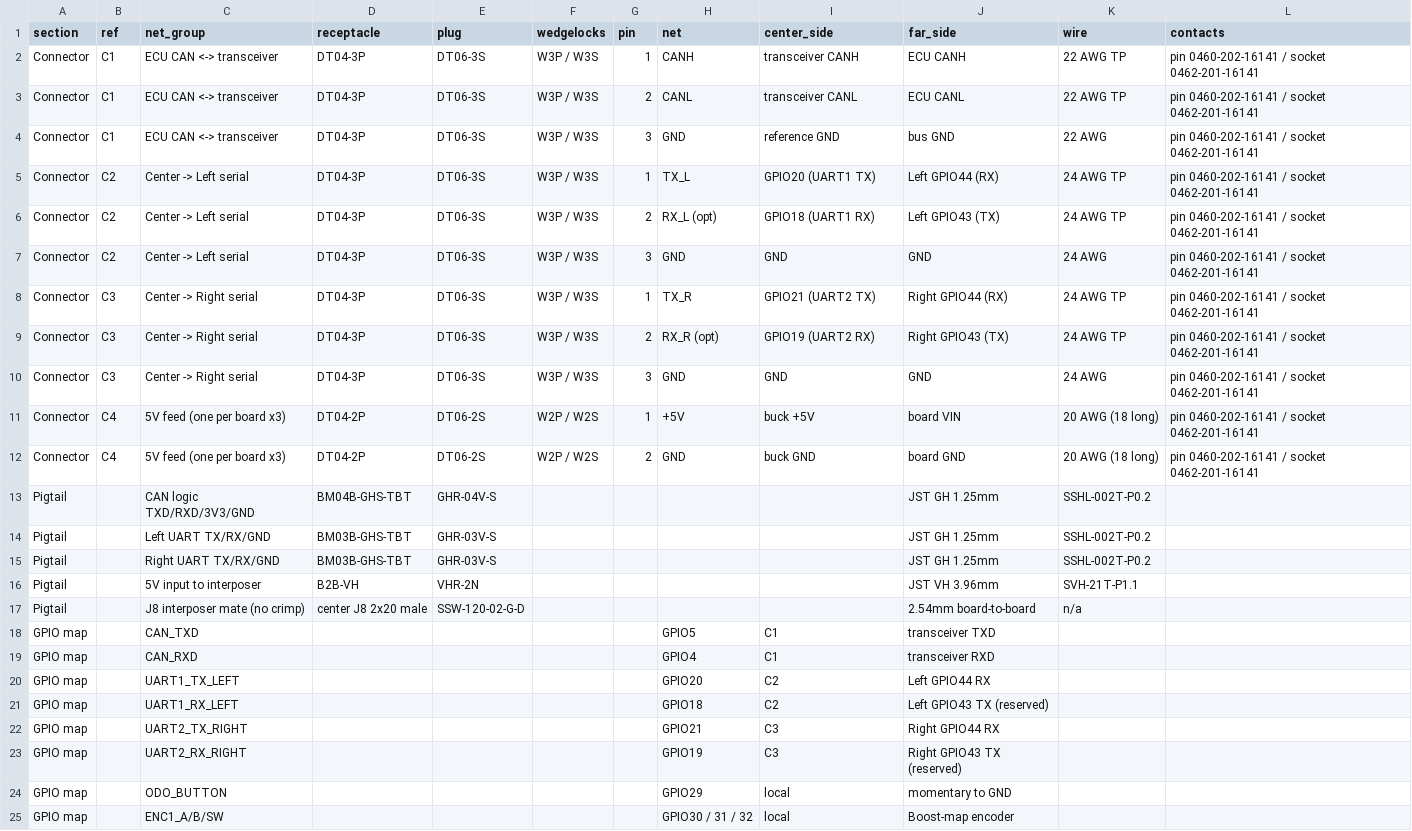
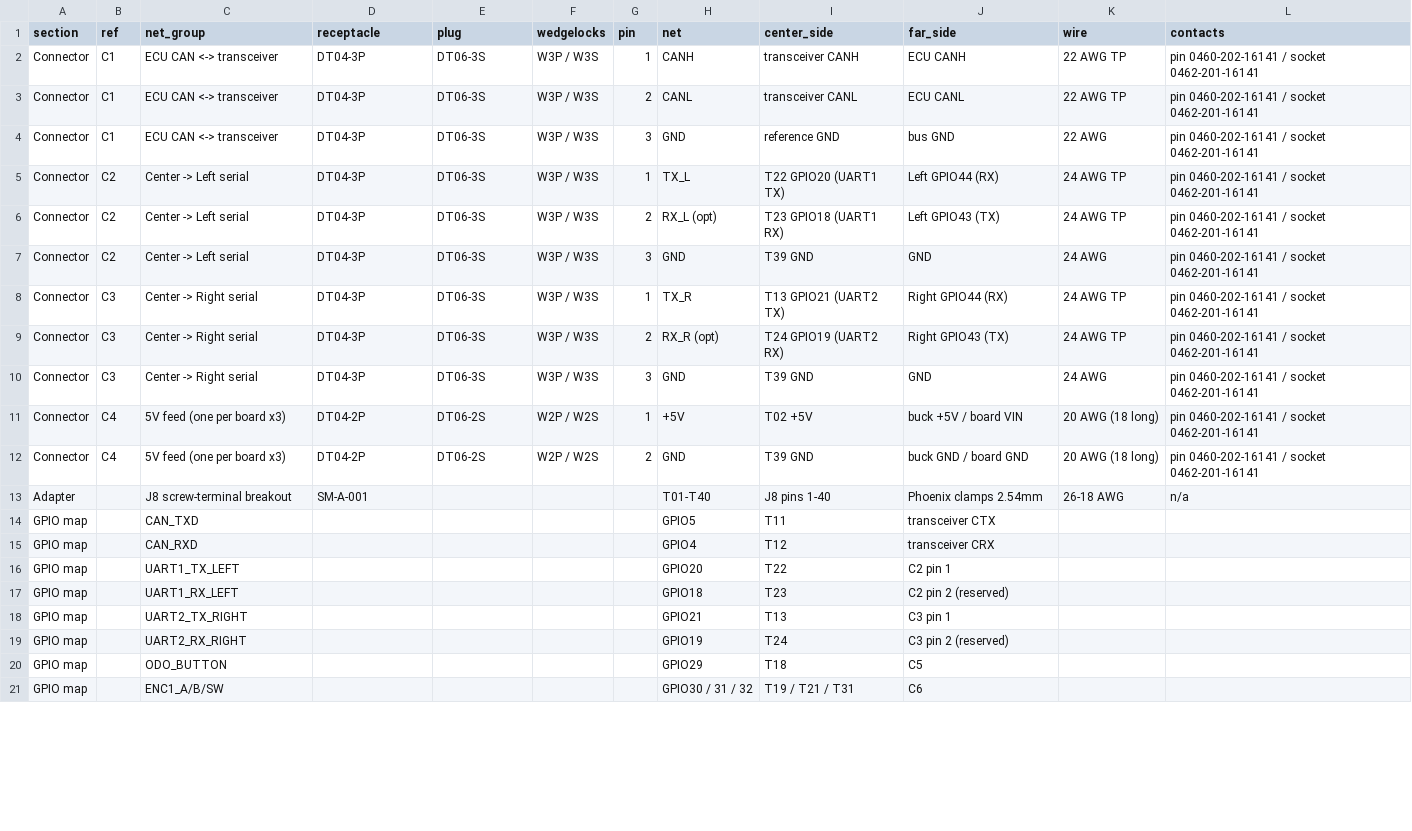
Before and after one commit to living-relation/center-cluster-esp32-p4, a CSV file: docs/harness/CONNECTOR_BOM.csv, drawn as a sheet; only a part is shown; the diff covers the shown part only.

Commit message:
Update harness diagram for Phoenix J8 screw-terminal adapter.
Consolidate BOM into docs/harness, remove duplicate WIRING_CONNECTOR_BOM, and use orthogonal block-diagram routing with terminal pinout tables and purchase links.

```diff
--- a/docs/harness/CONNECTOR_BOM.csv
+++ b/docs/harness/CONNECTOR_BOM.csv
@@ -4,22 +4,18 @@ Connector,C1,ECU CAN <-> transceiver,DT04-3P,DT06-3S,W3P / W3S,2,CANL,transceive
 Connector,C1,ECU CAN <-> transceiver,DT04-3P,DT06-3S,W3P / W3S,3,GND,reference GND,bus GND,22 AWG,pin 0460-202-16141 / socket 0462-201-16141
-Connector,C2,Center -> Left serial,DT04-3P,DT06-3S,W3P / W3S,1,TX_L,GPIO20 (UART1 TX),Left GPIO44 (RX),24 AWG TP,pin 0460-202-16141 / socket 0462-201-16141
-Connector,C2,Center -> Left serial,DT04-3P,DT06-3S,W3P / W3S,2,RX_L (opt),GPIO18 (UART1 RX),Left GPIO43 (TX),24 AWG TP,pin 0460-202-16141 / socket 0462-201-16141
-Connector,C2,Center -> Left serial,DT04-3P,DT06-3S,W3P / W3S,3,GND,GND,GND,24 AWG,pin 0460-202-16141 / socket 0462-201-16141
-Connector,C3,Center -> Right serial,DT04-3P,DT06-3S,W3P / W3S,1,TX_R,GPIO21 (UART2 TX),Right GPIO44 (RX),24 AWG TP,pin 0460-202-16141 / socket 0462-201-16141
-Connector,C3,Center -> Right serial,DT04-3P,DT06-3S,W3P / W3S,2,RX_R (opt),GPIO19 (UART2 RX),Right GPIO43 (TX),24 AWG TP,pin 0460-202-16141 / socket 0462-201-16141
-Connector,C3,Center -> Right serial,DT04-3P,DT06-3S,W3P / W3S,3,GND,GND,GND,24 AWG,pin 0460-202-16141 / socket 0462-201-16141
-Connector,C4,5V feed (one per board x3),DT04-2P,DT06-2S,W2P / W2S,1,+5V,buck +5V,board VIN,20 AWG (18 long),pin 0460-202-16141 / socket 0462-201-16141
-Connector,C4,5V feed (one per board x3),DT04-2P,DT06-2S,W2P / W2S,2,GND,buck GND,board GND,20 AWG (18 long),pin 0460-202-16141 / socket 0462-201-16141
-Pigtail,,CAN logic TXD/RXD/3V3/GND,BM04B-GHS-TBT,GHR-04V-S,,,,,JST GH 1.25mm,SSHL-002T-P0.2
-Pigtail,,Left UART TX/RX/GND,BM03B-GHS-TBT,GHR-03V-S,,,,,JST GH 1.25mm,SSHL-002T-P0.2
-Pigtail,,Right UART TX/RX/GND,BM03B-GHS-TBT,GHR-03V-S,,,,,JST GH 1.25mm,SSHL-002T-P0.2
-Pigtail,,5V input to interposer,B2B-VH,VHR-2N,,,,,JST VH 3.96mm,SVH-21T-P1.1
-Pigtail,,J8 interposer mate (no crimp),center J8 2x20 male,SSW-120-02-G-D,,,,,2.54mm board-to-board,n/a
-GPIO map,,CAN_TXD,,,,,GPIO5,C1,transceiver TXD,,
-GPIO map,,CAN_RXD,,,,,GPIO4,C1,transceiver RXD,,
-GPIO map,,UART1_TX_LEFT,,,,,GPIO20,C2,Left GPIO44 RX,,
-GPIO map,,UART1_RX_LEFT,,,,,GPIO18,C2,Left GPIO43 TX (reserved),,
-GPIO map,,UART2_TX_RIGHT,,,,,GPIO21,C3,Right GPIO44 RX,,
-GPIO map,,UART2_RX_RIGHT,,,,,GPIO19,C3,Right GPIO43 TX (reserved),,
-GPIO map,,ODO_BUTTON,,,,,GPIO29,local,momentary to GND,,
-GPIO map,,ENC1_A/B/SW,,,,,GPIO30 / 31 / 32,local,Boost-map encoder,,
+Connector,C2,Center -> Left serial,DT04-3P,DT06-3S,W3P / W3S,1,TX_L,T22 GPIO20 (UART1 TX),Left GPIO44 (RX),24 AWG TP,pin 0460-202-16141 / socket 0462-201-16141
+Connector,C2,Center -> Left serial,DT04-3P,DT06-3S,W3P / W3S,2,RX_L (opt),T23 GPIO18 (UART1 RX),Left GPIO43 (TX),24 AWG TP,pin 0460-202-16141 / socket 0462-201-16141
+Connector,C2,Center -> Left serial,DT04-3P,DT06-3S,W3P / W3S,3,GND,T39 GND,GND,24 AWG,pin 0460-202-16141 / socket 0462-201-16141
+Connector,C3,Center -> Right serial,DT04-3P,DT06-3S,W3P / W3S,1,TX_R,T13 GPIO21 (UART2 TX),Right GPIO44 (RX),24 AWG TP,pin 0460-202-16141 / socket 0462-201-16141
+Connector,C3,Center -> Right serial,DT04-3P,DT06-3S,W3P / W3S,2,RX_R (opt),T24 GPIO19 (UART2 RX),Right GPIO43 (TX),24 AWG TP,pin 0460-202-16141 / socket 0462-201-16141
+Connector,C3,Center -> Right serial,DT04-3P,DT06-3S,W3P / W3S,3,GND,T39 GND,GND,24 AWG,pin 0460-202-16141 / socket 0462-201-16141
+Connector,C4,5V feed (one per board x3),DT04-2P,DT06-2S,W2P / W2S,1,+5V,T02 +5V,buck +5V / board VIN,20 AWG (18 long),pin 0460-202-16141 / socket 0462-201-16141
+Connector,C4,5V feed (one per board x3),DT04-2P,DT06-2S,W2P / W2S,2,GND,T39 GND,buck GND / board GND,20 AWG (18 long),pin 0460-202-16141 / socket 0462-201-16141
+Adapter,,J8 screw-terminal breakout,SM-A-001,,,,T01-T40,J8 pins 1-40,Phoenix clamps 2.54mm,26-18 AWG,n/a
+GPIO map,,CAN_TXD,,,,,GPIO5,T11,transceiver CTX,,
+GPIO map,,CAN_RXD,,,,,GPIO4,T12,transceiver CRX,,
+GPIO map,,UART1_TX_LEFT,,,,,GPIO20,T22,C2 pin 1,,
+GPIO map,,UART1_RX_LEFT,,,,,GPIO18,T23,C2 pin 2 (reserved),,
+GPIO map,,UART2_TX_RIGHT,,,,,GPIO21,T13,C3 pin 1,,
+GPIO map,,UART2_RX_RIGHT,,,,,GPIO19,T24,C3 pin 2 (reserved),,
+GPIO map,,ODO_BUTTON,,,,,GPIO29,T18,C5,,
+GPIO map,,ENC1_A/B/SW,,,,,GPIO30 / 31 / 32,T19 / T21 / T31,C6,,
```
Also changed, not shown: 6 added rows, 8 removed rows and 10 edited cells elsewhere in this file, 5 other files.
